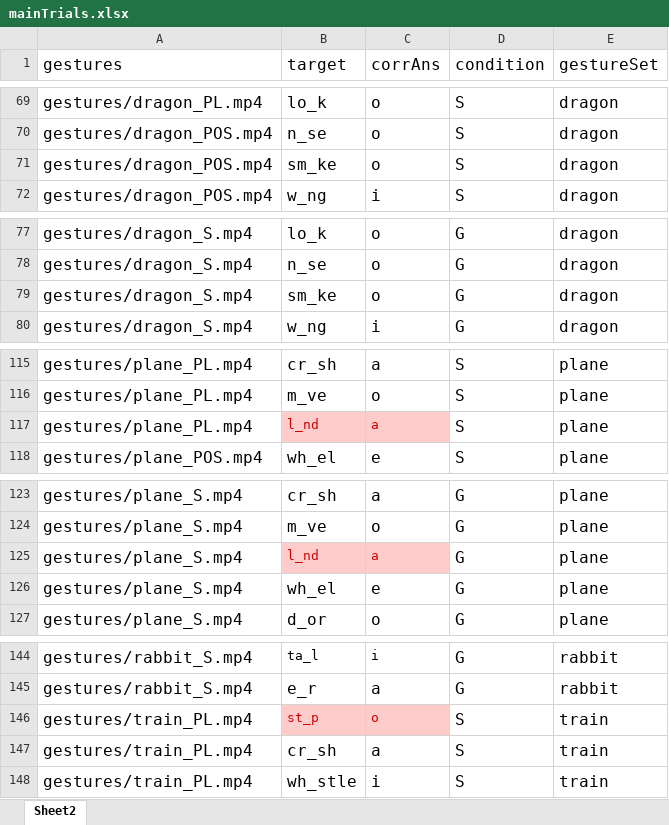
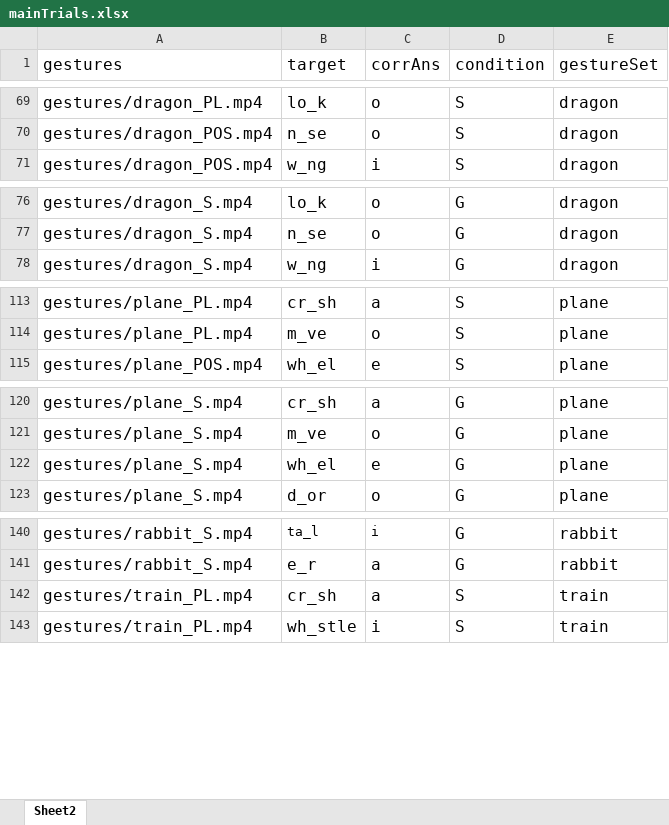
Before and after one commit to natashajanzen/GestureSpeededFragments, an Excel workbook: mainTrials.xlsx, sheet Sheet2, drawn as a sheet; only a part is shown, gaps mark what is left out; values as stored, in another font and other column widths than the file's, no borders; the diff covers the shown part only; the diff names each change by its address in the sheet, - before the commit and + after, or states it on an @@ line.

```diff
--- a/mainTrials.xlsx (sheet Sheet2)
+++ b/mainTrials.xlsx (sheet Sheet2)
-row 71: gestures/dragon_POS.mp4 | sm_ke | o | S | dragon
-row 79: gestures/dragon_S.mp4 | sm_ke | o | G | dragon
-row 117: gestures/plane_PL.mp4 | l_nd | a | S | plane
-row 125: gestures/plane_S.mp4 | l_nd | a | G | plane
-row 146: gestures/train_PL.mp4 | st_p | o | S | train
```
Also changed, not shown: 3 removed rows and 20 edited cells elsewhere in this sheet.
